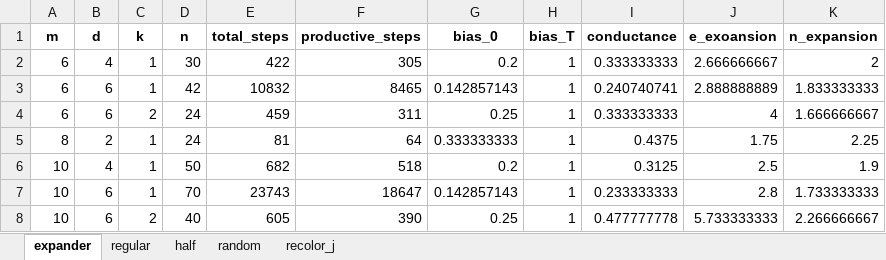
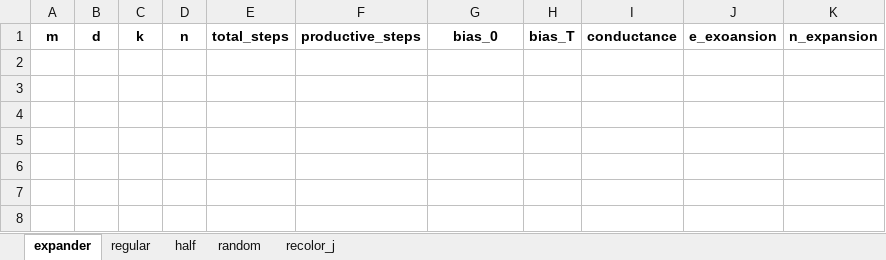
Before and after one commit to Tatir12/two-maj-sim, an Excel workbook: graphs/resultsc.xlsx, sheet expander, drawn as a sheet; values as stored, in another font and other column widths than the file's, no borders; 1 other sheet too large or unreadable and not compared; the diff names each change by its address in the sheet, - before the commit and + after, or states it on an @@ line.

```diff
--- a/graphs/resultsc.xlsx (sheet expander)
+++ b/graphs/resultsc.xlsx (sheet expander)
-row 2: 6 | 4 | 1 | 30 | 422 | 305 | 0.2 | 1 | 0.333333333 | 2.666666667 | 2
-row 3: 6 | 6 | 1 | 42 | 10832 | 8465 | 0.142857143 | 1 | 0.240740741 | 2.888888889 | 1.833333333
-row 4: 6 | 6 | 2 | 24 | 459 | 311 | 0.25 | 1 | 0.333333333 | 4 | 1.666666667
-row 5: 8 | 2 | 1 | 24 | 81 | 64 | 0.333333333 | 1 | 0.4375 | 1.75 | 2.25
-row 6: 10 | 4 | 1 | 50 | 682 | 518 | 0.2 | 1 | 0.3125 | 2.5 | 1.9
-row 7: 10 | 6 | 1 | 70 | 23743 | 18647 | 0.142857143 | 1 | 0.233333333 | 2.8 | 1.733333333
-row 8: 10 | 6 | 2 | 40 | 605 | 390 | 0.25 | 1 | 0.477777778 | 5.733333333 | 2.266666667
```
Also changed, not shown: sheet random, sheet half.
